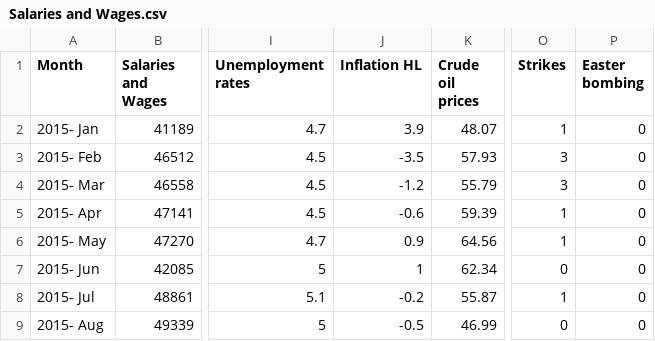
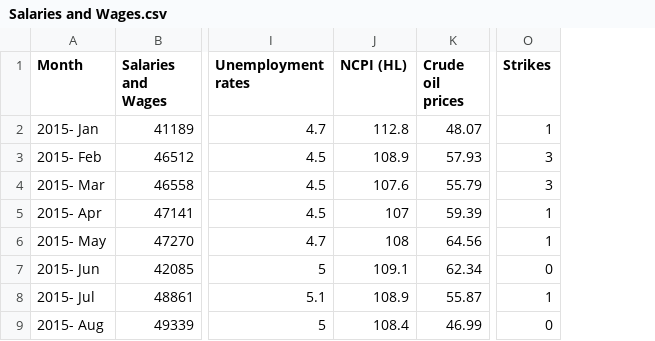
Before and after one commit to Venuri-De-Silva/FYPstuff, a CSV file: Salaries and Wages.csv, drawn as a sheet; only a part is shown, gaps mark what is left out; removed rows and columns are numbered as before the commit, all else as after; the diff names each change by its address in the sheet, - before the commit and + after, or states it on an @@ line.

Commit message:
Add files via upload

```diff
--- a/Salaries and Wages.csv
+++ b/Salaries and Wages.csv
-column J (Inflation HL), rows 2-9: 3.9 | -3.5 | -1.2 | -0.6 | 0.9 | 1 | -0.2 | -0.5
+column J (NCPI (HL)), rows 2-9: 112.8 | 108.9 | 107.6 | 107 | 108 | 109.1 | 108.9 | 108.4
-column P (Easter bombing), rows 2-9: all 0
```
